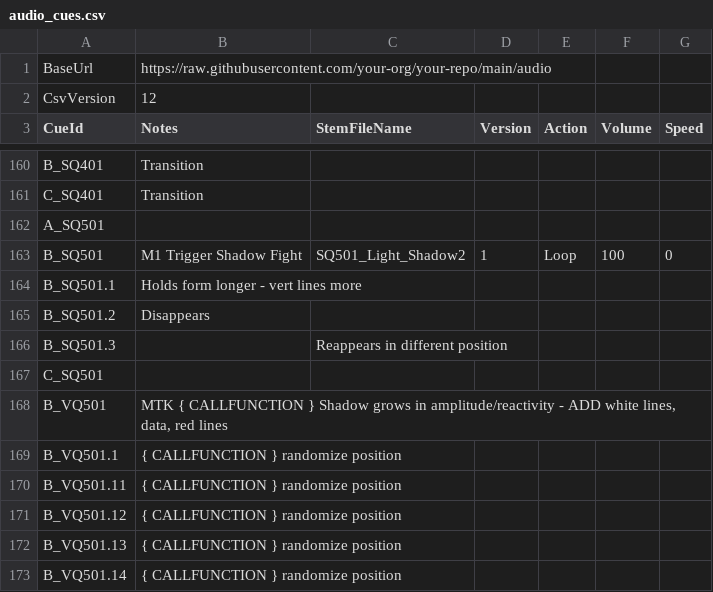
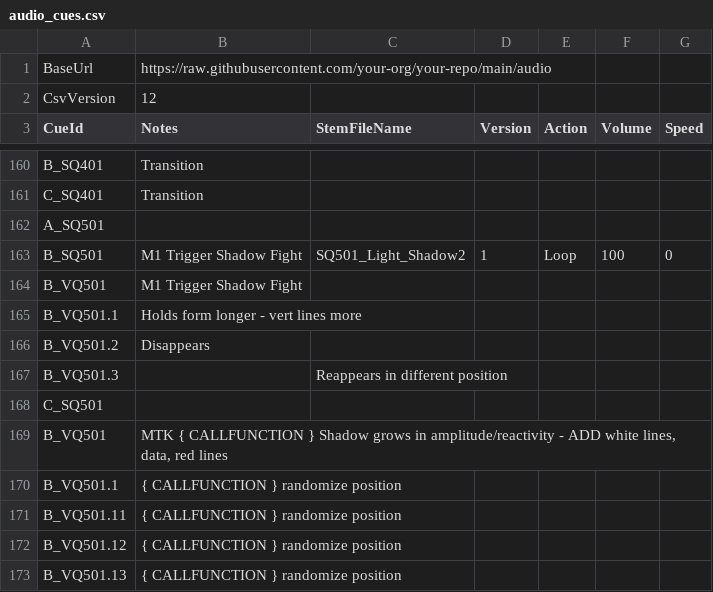
Before and after one commit to dlobser/opera-audio, a CSV file: audio_cues.csv, drawn as a sheet; only a part is shown, gaps mark what is left out; the shorter side is filled out with more unchanged rows.

Commit message:
changed shadow SQ to VQ

```diff
--- a/audio_cues.csv
+++ b/audio_cues.csv
@@ -164,5 +164,6 @@ A_SQ501,,,,,,
 B_SQ501,M1 Trigger Shadow Fight,SQ501_Light_Shadow2,1,Loop,100,0
-B_SQ501.1,Holds form longer - vert lines more ,,,,,
-B_SQ501.2,Disappears ,,,,,
-B_SQ501.3,,Reappears in different position,,,,
+B_VQ501,M1 Trigger Shadow Fight,,,,,
+B_VQ501.1,Holds form longer - vert lines more ,,,,,
+B_VQ501.2,Disappears ,,,,,
+B_VQ501.3,,Reappears in different position,,,,
 C_SQ501,,,,,,
```
